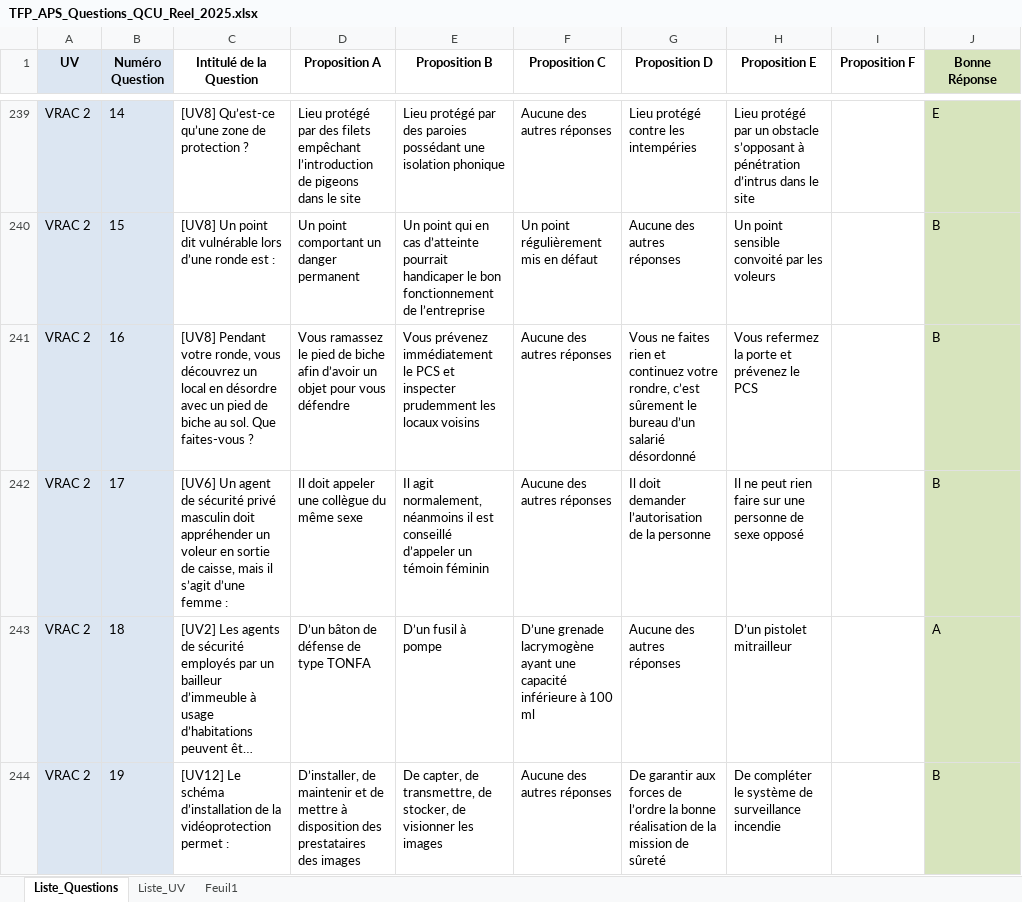
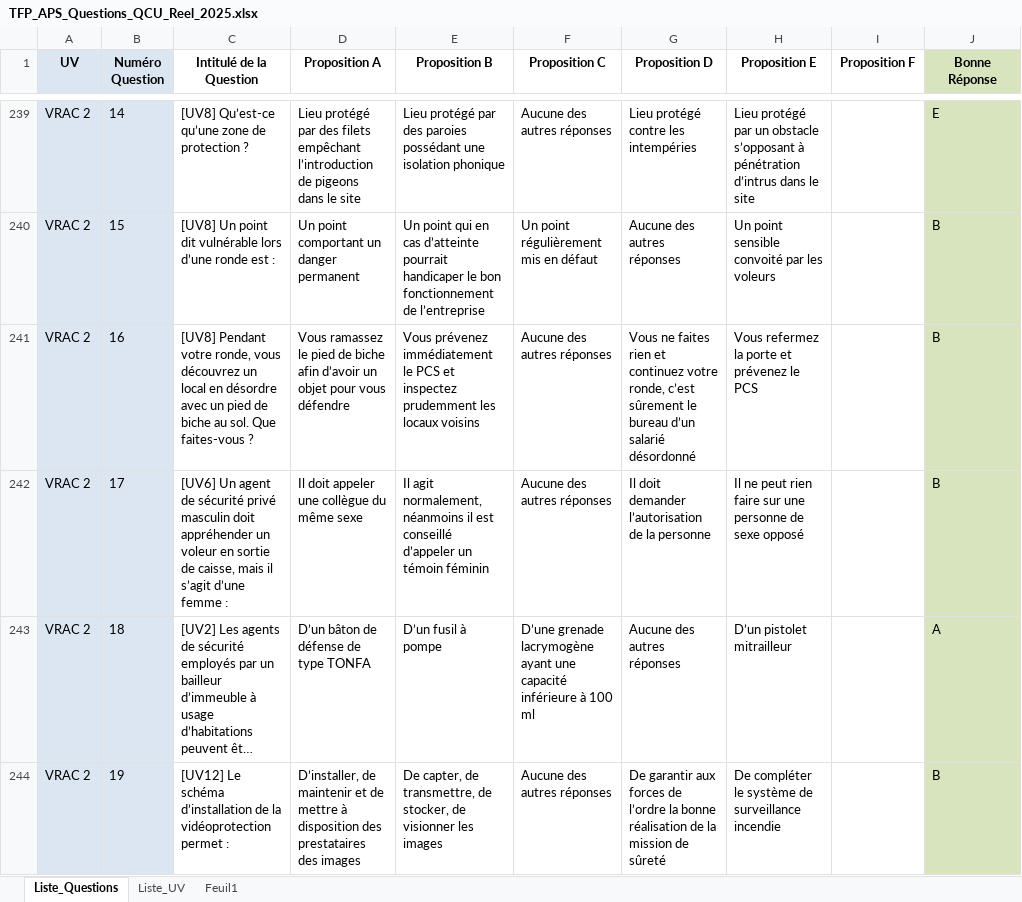
Before and after one commit to Slylele/Questions_TFP_APS, an Excel workbook: TFP_APS_Questions_QCU_Reel_2025.xlsx, sheet Liste_Questions, drawn as a sheet; only a part is shown, gaps mark what is left out; long unchanged cells end in …; values as stored, in another font and other column widths than the file's, no borders; charts and pictures and conditional formats not drawn; the diff covers the shown part only; the diff names each change by its address in the sheet, - before the commit and + after, or states it on an @@ line.

Commit message:
Add files via upload

```diff
--- a/TFP_APS_Questions_QCU_Reel_2025.xlsx (sheet Liste_Questions)
+++ b/TFP_APS_Questions_QCU_Reel_2025.xlsx (sheet Liste_Questions)
-E241 (Proposition B): …PCS et inspecter prudemment les…
+E241 (Proposition B): …PCS et inspectez prudemment les…
-G241 (Proposition D): …continuez votre rondre, c’est sûrement…
+G241 (Proposition D): …continuez votre ronde, c’est sûrement…
```
Also changed, not shown: 2 edited cells elsewhere in this sheet.
